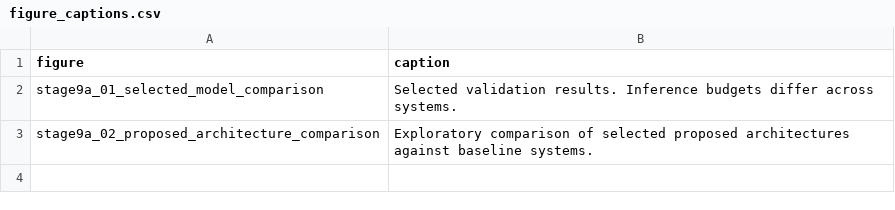
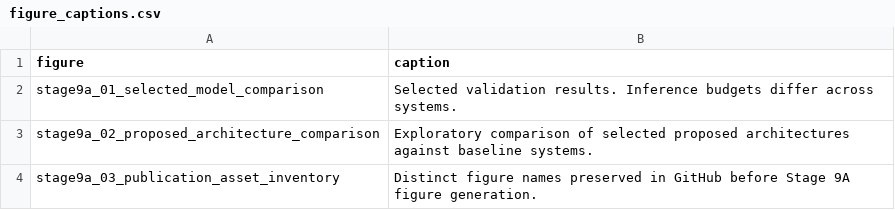
Before and after one commit to ankita6876/bangla-sentiment-research, a CSV file: research_stage9a/figure_captions.csv, drawn as a sheet; the diff names each change by its address in the sheet, - before the commit and + after, or states it on an @@ line.

Commit message:
Preserve stage9a_03_publication_asset_inventory

```diff
--- a/research_stage9a/figure_captions.csv
+++ b/research_stage9a/figure_captions.csv
+row 4: stage9a_03_publication_asset_inventory | Distinct figure names preserved in GitHub before Stage 9A figure generation.
```
Also changed, not shown: 3 other files.
